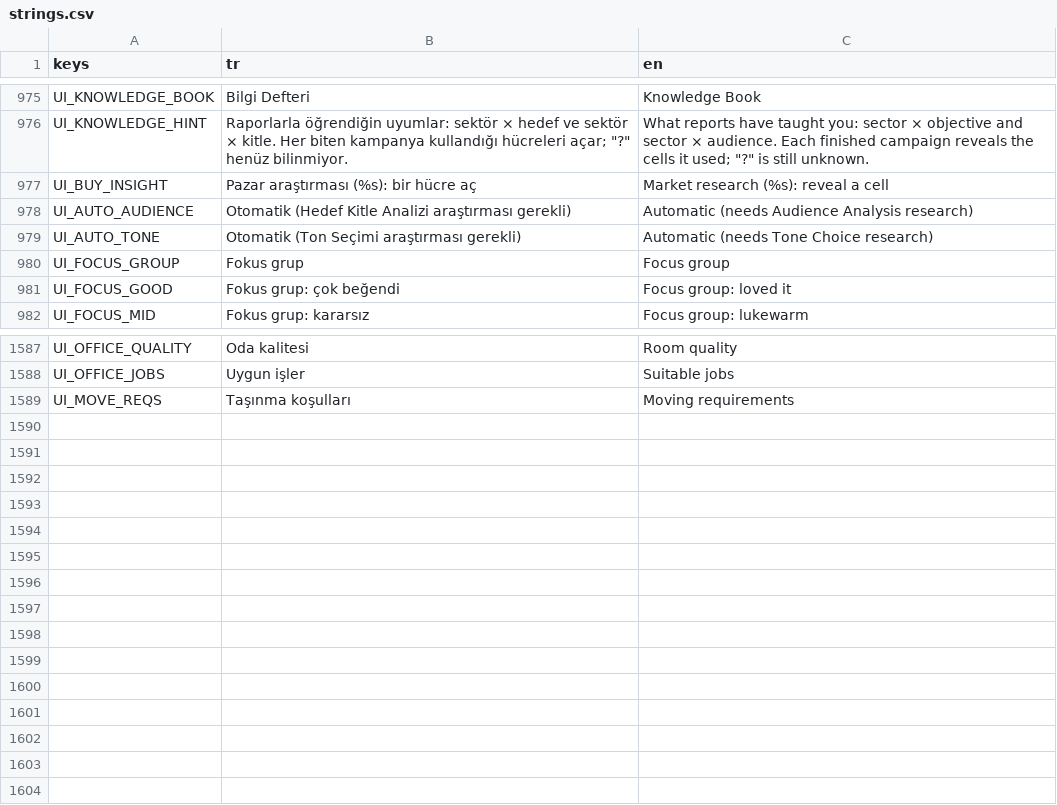
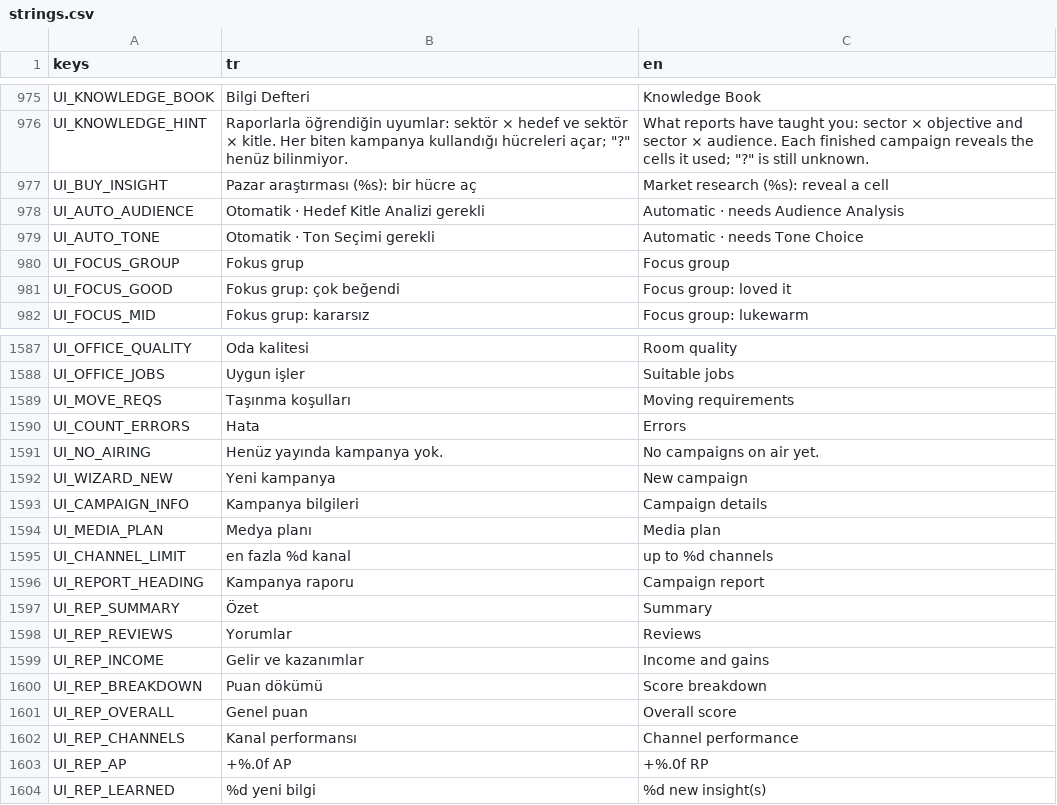
Before and after one commit to onursonmezz/AD_TYCOON, a CSV file: localization/strings.csv, drawn as a sheet; only a part is shown, gaps mark what is left out.

```diff
--- a/localization/strings.csv
+++ b/localization/strings.csv
@@ -977,4 +977,4 @@ UI_KNOWLEDGE_HINT,"Raporlarla öğrendiğin uyumlar: sektör × hedef ve sektör
 UI_BUY_INSIGHT,Pazar araştırması (%s): bir hücre aç,Market research (%s): reveal a cell
-UI_AUTO_AUDIENCE,Otomatik (Hedef Kitle Analizi araştırması gerekli),Automatic (needs Audience Analysis research)
-UI_AUTO_TONE,Otomatik (Ton Seçimi araştırması gerekli),Automatic (needs Tone Choice research)
+UI_AUTO_AUDIENCE,Otomatik · Hedef Kitle Analizi gerekli,Automatic · needs Audience Analysis
+UI_AUTO_TONE,Otomatik · Ton Seçimi gerekli,Automatic · needs Tone Choice
 UI_FOCUS_GROUP,Fokus grup,Focus group
@@ -1589 +1589,16 @@ UI_OFFICE_JOBS,Uygun işler,Suitable jobs
 UI_MOVE_REQS,Taşınma koşulları,Moving requirements
+UI_COUNT_ERRORS,Hata,Errors
+UI_NO_AIRING,Henüz yayında kampanya yok.,No campaigns on air yet.
+UI_WIZARD_NEW,Yeni kampanya,New campaign
+UI_CAMPAIGN_INFO,Kampanya bilgileri,Campaign details
+UI_MEDIA_PLAN,Medya planı,Media plan
+UI_CHANNEL_LIMIT,en fazla %d kanal,up to %d channels
+UI_REPORT_HEADING,Kampanya raporu,Campaign report
+UI_REP_SUMMARY,Özet,Summary
+UI_REP_REVIEWS,Yorumlar,Reviews
+UI_REP_INCOME,Gelir ve kazanımlar,Income and gains
+UI_REP_BREAKDOWN,Puan dökümü,Score breakdown
+UI_REP_OVERALL,Genel puan,Overall score
+UI_REP_CHANNELS,Kanal performansı,Channel performance
+UI_REP_AP,+%.0f AP,+%.0f RP
+UI_REP_LEARNED,%d yeni bilgi,%d new insight(s)
```
Also changed, not shown: 30 other files.
